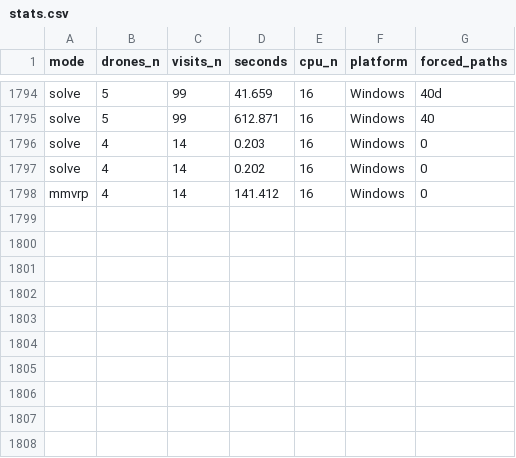
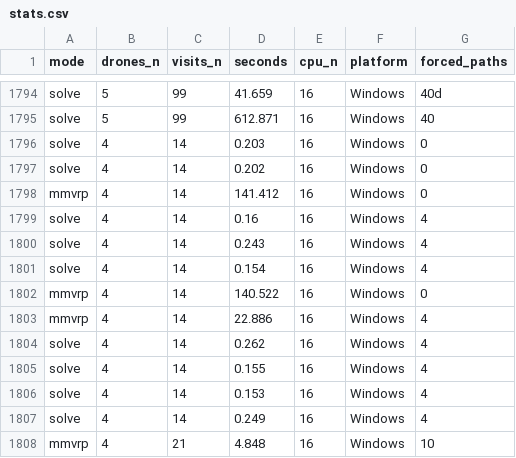
Before and after one commit to egogoger/MAI-drones, a CSV file: stats.csv, drawn as a sheet; only a part is shown, gaps mark what is left out.

Commit message:
mmvrp with forced_paths

```diff
--- a/stats.csv
+++ b/stats.csv
@@ -1798 +1798,11 @@ solve,4,14,0.202,16,Windows,0
 mmvrp,4,14,141.412,16,Windows,0
+solve,4,14,0.16,16,Windows,4
+solve,4,14,0.243,16,Windows,4
+solve,4,14,0.154,16,Windows,4
+mmvrp,4,14,140.522,16,Windows,0
+mmvrp,4,14,22.886,16,Windows,4
+solve,4,14,0.262,16,Windows,4
+solve,4,14,0.155,16,Windows,4
+solve,4,14,0.153,16,Windows,4
+solve,4,14,0.249,16,Windows,4
+mmvrp,4,21,4.848,16,Windows,10
```
Also changed, not shown: 5 other files.
